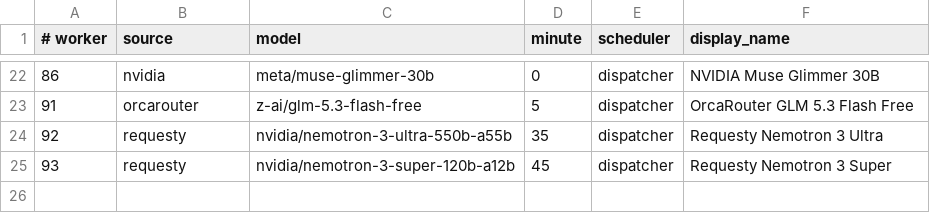
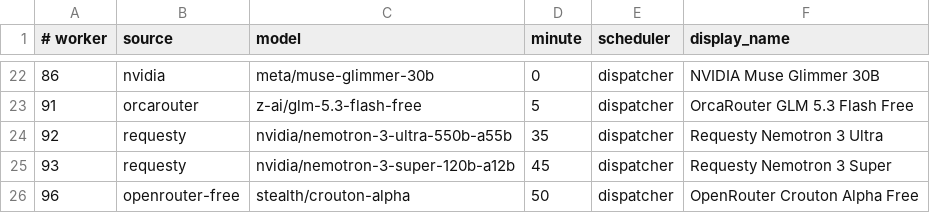
Before and after one commit to JoshCLWren/comic-pile, a TSV file: .github/free-model-factories.tsv, drawn as a sheet; only a part is shown, gaps mark what is left out; the diff names each change by its address in the sheet, - before the commit and + after, or states it on an @@ line.

Commit message:
factory: register zero-price OpenRouter Crouton Alpha via existing roster

```diff
--- a/.github/free-model-factories.tsv
+++ b/.github/free-model-factories.tsv
+row 26: 96 | openrouter-free | stealth/crouton-alpha | 50 | dispatcher | OpenRouter Crouton Alpha Free
```
